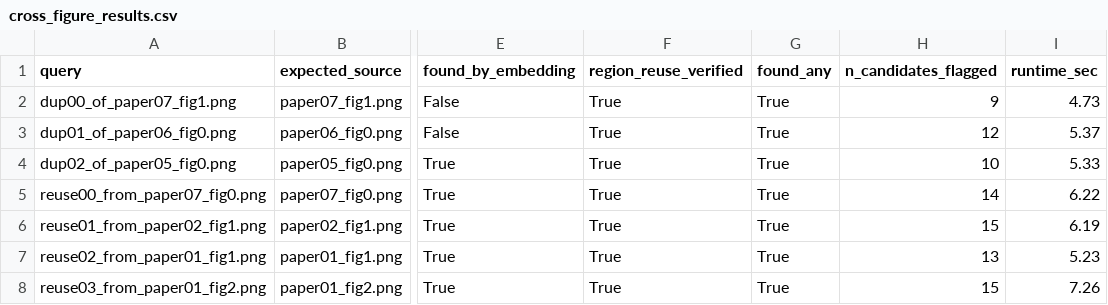
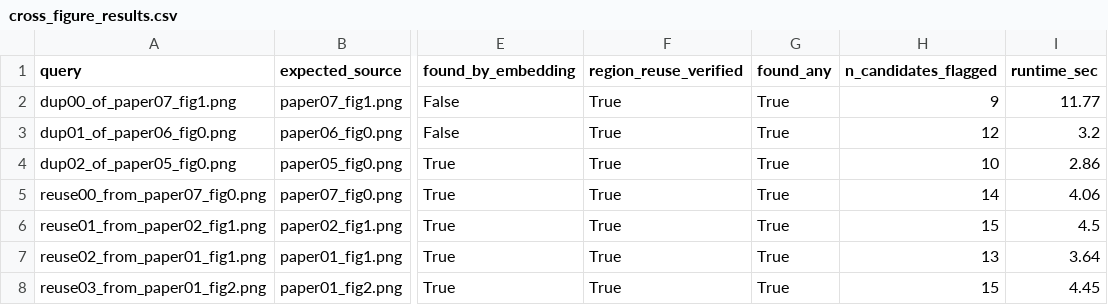
Before and after one commit to guru-bharadwaj20/ScholarGuard, a CSV file: outputs/stage3_results/cross_figure_results.csv, drawn as a sheet; only a part is shown, gaps mark what is left out; the diff names each change by its address in the sheet, - before the commit and + after, or states it on an @@ line.

Commit message:
Stage 2

```diff
--- a/outputs/stage3_results/cross_figure_results.csv
+++ b/outputs/stage3_results/cross_figure_results.csv
-I2 (runtime_sec): 4.73
+I2 (runtime_sec): 11.77
-I3 (runtime_sec): 5.37
+I3 (runtime_sec): 3.2
-I4 (runtime_sec): 5.33
+I4 (runtime_sec): 2.86
-I5 (runtime_sec): 6.22
+I5 (runtime_sec): 4.06
-I6 (runtime_sec): 6.19
+I6 (runtime_sec): 4.5
-I7 (runtime_sec): 5.23
+I7 (runtime_sec): 3.64
-I8 (runtime_sec): 7.26
+I8 (runtime_sec): 4.45
```
Also changed, not shown: 6 other files.
